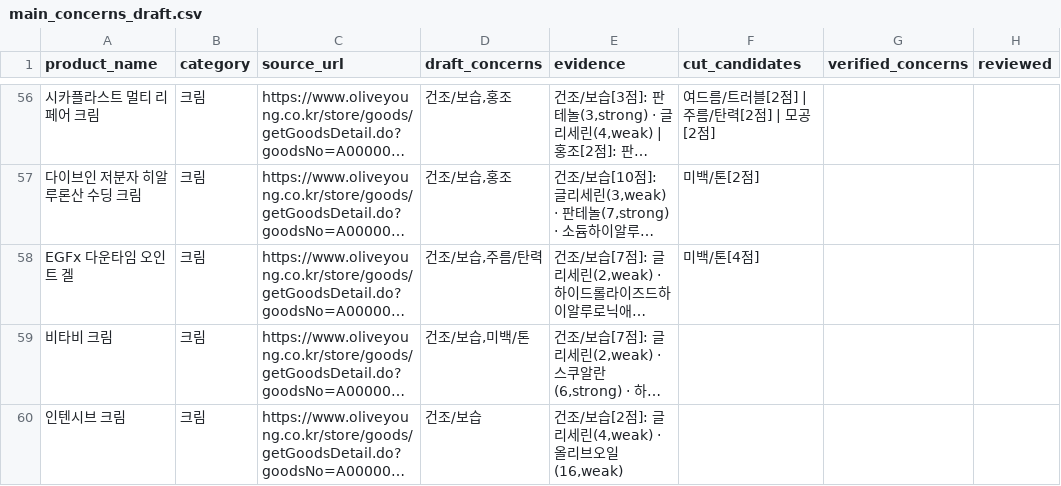
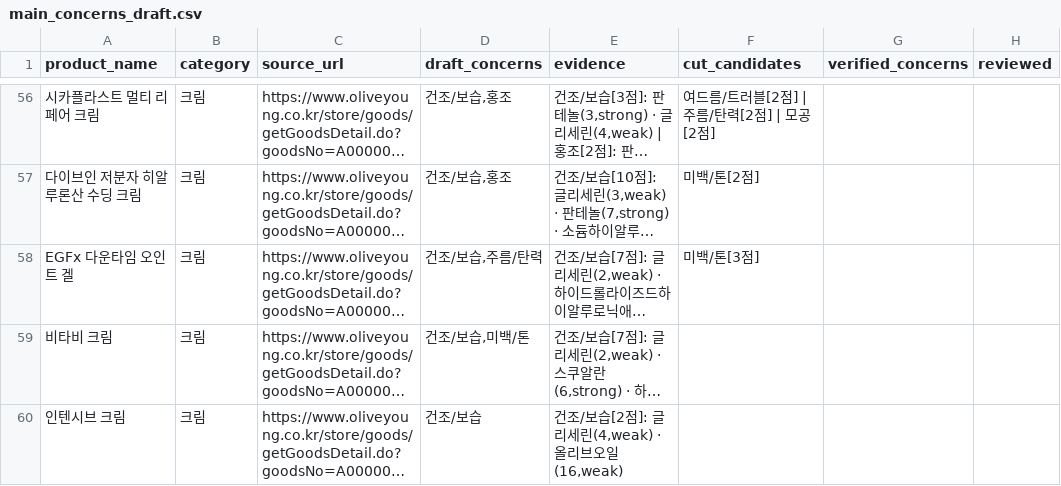
Before and after one commit to changlike/ChaeInG_project, a CSV file: data/main_concerns_draft.csv, drawn as a sheet; only a part is shown, gaps mark what is left out; long unchanged cells end in …; the diff covers the shown part only; the diff names each change by its address in the sheet, - before the commit and + after, or states it on an @@ line.

```diff
--- a/data/main_concerns_draft.csv
+++ b/data/main_concerns_draft.csv
-F58 (cut_candidates): 미백/톤[4점]
+F58 (cut_candidates): 미백/톤[3점]
```
Also changed, not shown: 29 edited cells elsewhere in this file, data/ingredient_concern_map.csv.
